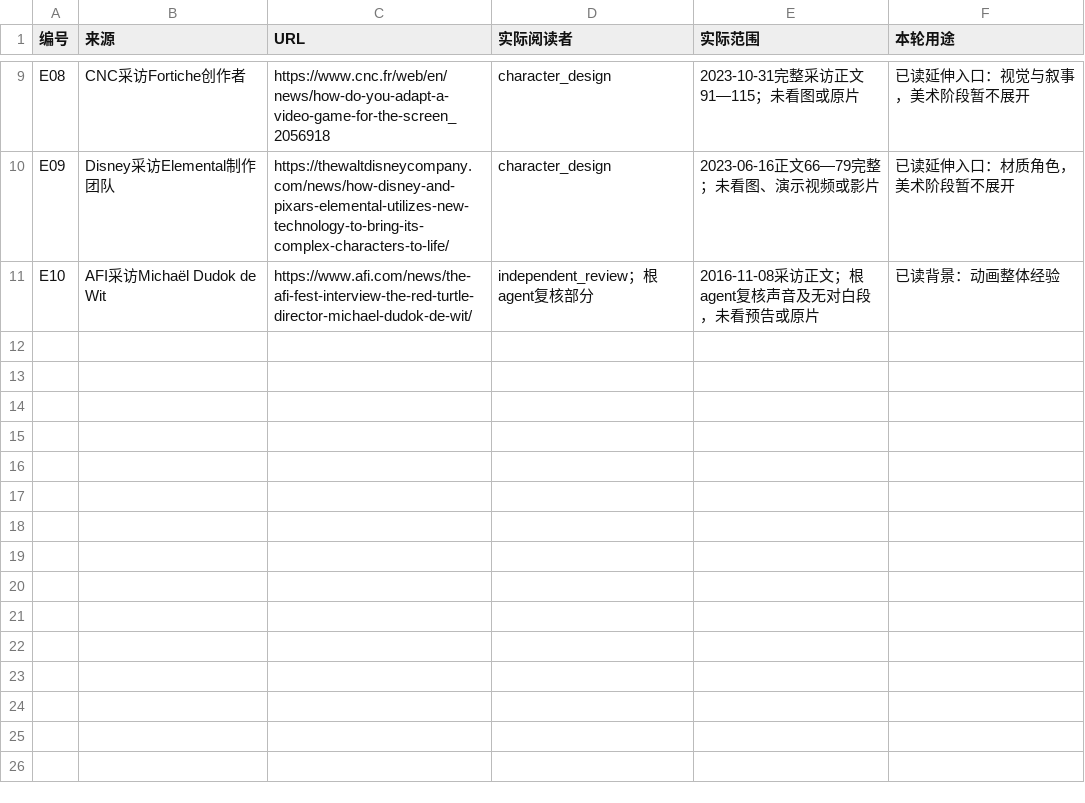
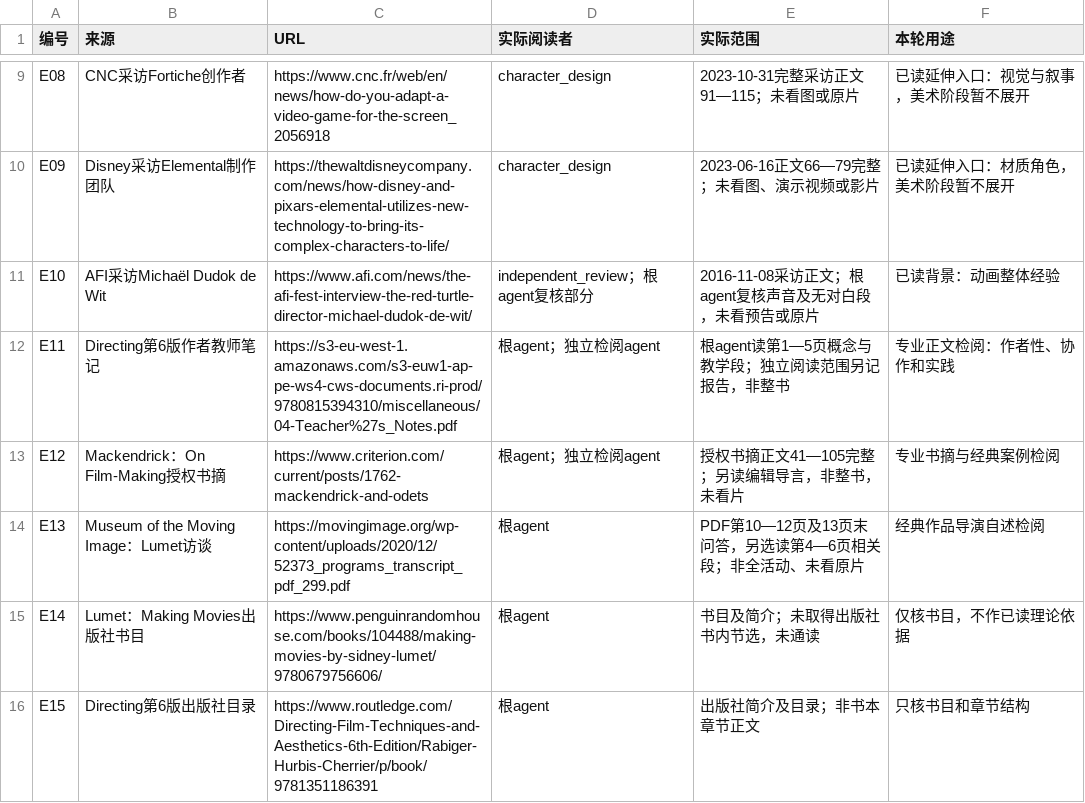
Before and after one commit to 8j-design/film-director-library, a CSV file: projects/director/导演表达/20261022-剧本到影像/资料目录.csv, drawn as a sheet; only a part is shown, gaps mark what is left out; the diff names each change by its address in the sheet, - before the commit and + after, or states it on an @@ line.

```diff
--- a/projects/director/导演表达/20261022-剧本到影像/资料目录.csv
+++ b/projects/director/导演表达/20261022-剧本到影像/资料目录.csv
+row 12: E11 | Directing第6版作者教师笔记 | https://s3-eu-west-1.amazonaws.com/s3-euw1-ap-pe-ws4-cws-documents.ri-prod/9780815394310/miscellaneous/04-Teacher%27s_Notes.pdf | 根agent；独立检阅agent | 根agent读第1—5页概念与教学段；独立阅读范围另记报告，非整书 | 专业正文检阅：作者性、协作和实践
+row 13: E12 | Mackendrick：On Film-Making授权书摘 | https://www.criterion.com/current/posts/1762-mackendrick-and-odets | 根agent；独立检阅agent | 授权书摘正文41—105完整；另读编辑导言，非整书，未看片 | 专业书摘与经典案例检阅
+row 14: E13 | Museum of the Moving Image：Lumet访谈 | https://movingimage.org/wp-content/uploads/2020/12/52373_programs_transcript_pdf_299.pdf | 根agent | PDF第10—12页及13页末问答，另选读第4—6页相关段；非全活动、未看原片 | 经典作品导演自述检阅
+row 15: E14 | Lumet：Making Movies出版社书目 | https://www.penguinrandomhouse.com/books/104488/making-movies-by-sidney-lumet/9780679756606/ | 根agent | 书目及简介；未取得出版社书内节选，未通读 | 仅核书目，不作已读理论依据
+row 16: E15 | Directing第6版出版社目录 | https://www.routledge.com/Directing-Film-Techniques-and-Aesthetics-6th-Edition/Rabiger-Hurbis-Cherrier/p/book/9781351186391 | 根agent | 出版社简介及目录；非书本章节正文 | 只核书目和章节结构
```
Also changed, not shown: 4 other files.
